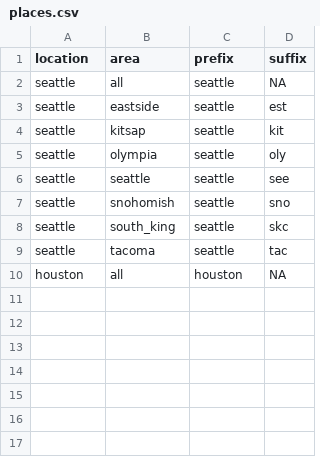
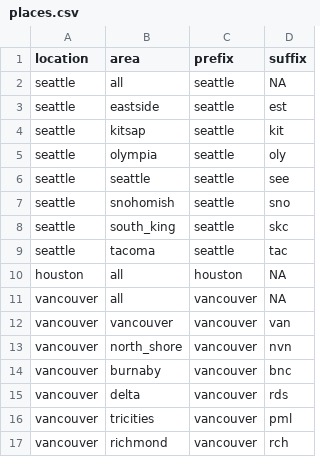
Before and after one commit to adletaw/craigr, a CSV file: dictionary/places.csv, drawn as a sheet.

Commit message:
added vancouver, bc to places dictionary

```diff
--- a/dictionary/places.csv
+++ b/dictionary/places.csv
@@ -10 +10,8 @@ seattle,tacoma,seattle,tac
 houston,all,houston,NA
+vancouver,all,vancouver,NA
+vancouver,vancouver,vancouver,van
+vancouver,north_shore,vancouver,nvn
+vancouver,burnaby,vancouver,bnc
+vancouver,delta,vancouver,rds
+vancouver,tricities,vancouver,pml
+vancouver,richmond,vancouver,rch
```
Also changed, not shown: 1 other file.
